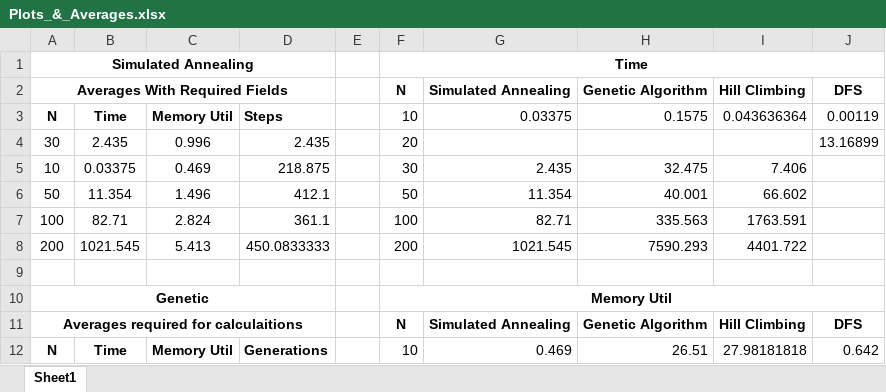
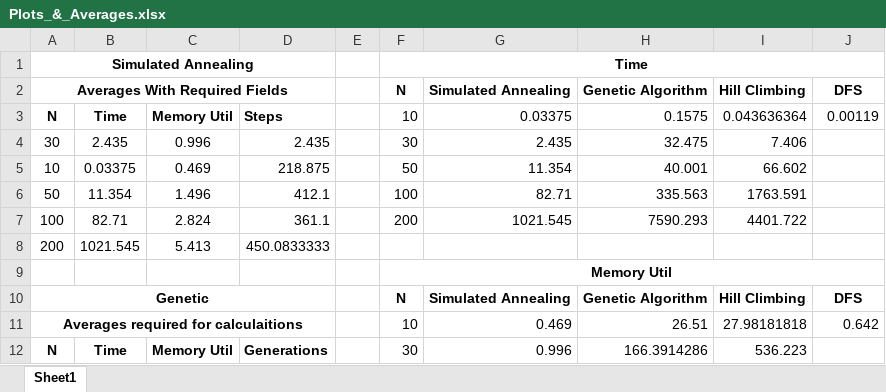
Before and after one commit to Shresht1706/N_Queen_Problem, an Excel workbook: Results understanding/Plots_&_Averages.xlsx, sheet Sheet1, drawn as a sheet; only a part is shown; values as stored, in another font and other column widths than the file's, no borders; charts and pictures not drawn; removed rows and columns are numbered as before the commit, all else as after; the diff covers the shown part only; the diff names each change by its address in the sheet, - before the commit and + after, or states it on an @@ line.

Commit message:
Update Plots_&_Averages.xlsx

```diff
--- a/Results understanding/Plots_&_Averages.xlsx (sheet Sheet1)
+++ b/Results understanding/Plots_&_Averages.xlsx (sheet Sheet1)
-F4 (N): 20
+F4 (N): 30
-G4 (Simulated Annealing): (empty)
+G4 (Simulated Annealing): 2.435
-H4 (Genetic Algorithm): (empty)
+H4 (Genetic Algorithm): 32.475
-I4 (Hill Climbing): (empty)
+I4 (Hill Climbing): 7.406
-J4 (DFS): 13.16899
+J4 (DFS): (empty)
-F5 (N): 30
+F5 (N): 50
-G5 (Simulated Annealing): 2.435
+G5 (Simulated Annealing): 11.354
-H5 (Genetic Algorithm): 32.475
+H5 (Genetic Algorithm): 40.001
-I5 (Hill Climbing): 7.406
+I5 (Hill Climbing): 66.602
-F6 (N): 50
+F6 (N): 100
-G6 (Simulated Annealing): 11.354
+G6 (Simulated Annealing): 82.71
-H6 (Genetic Algorithm): 40.001
+H6 (Genetic Algorithm): 335.563
-I6 (Hill Climbing): 66.602
+I6 (Hill Climbing): 1763.591
-F7 (N): 100
+F7 (N): 200
-G7 (Simulated Annealing): 82.71
+G7 (Simulated Annealing): 1021.545
-H7 (Genetic Algorithm): 335.563
+H7 (Genetic Algorithm): 7590.293
-I7 (Hill Climbing): 1763.591
+I7 (Hill Climbing): 4401.722
-F8 (N): 200
+F8 (N): (empty)
-G8 (Simulated Annealing): 1021.545
+G8 (Simulated Annealing): (empty)
-H8 (Genetic Algorithm): 7590.293
+H8 (Genetic Algorithm): (empty)
-I8 (Hill Climbing): 4401.722
+I8 (Hill Climbing): (empty)
-F9 (N): (empty)
+F9 (N): Memory Util
+F9:J9 merged
-row 10: Genetic |  |  |  |  | Memory Util
-A10 (Averages With Required Fields): Averages required for calculaitions
+A10 (Averages With Required Fields): Genetic
+row 11: Averages required for calculaitions |  |  |  |  | 10 | 0.469 | 26.51 | 27.98181818 | 0.642
-F12 (N): 10
+F12 (N): 30
-G12 (Simulated Annealing): 0.469
+G12 (Simulated Annealing): 0.996
-H12 (Genetic Algorithm): 26.51
+H12 (Genetic Algorithm): 166.3914286
-I12 (Hill Climbing): 27.98181818
+I12 (Hill Climbing): 536.223
-J12 (DFS): 0.642
+J12 (DFS): (empty)
```
Also changed, not shown: 2 added rows, 2 removed rows, 48 edited cells, cell formats and merged cells elsewhere in this sheet, charts or pictures.
